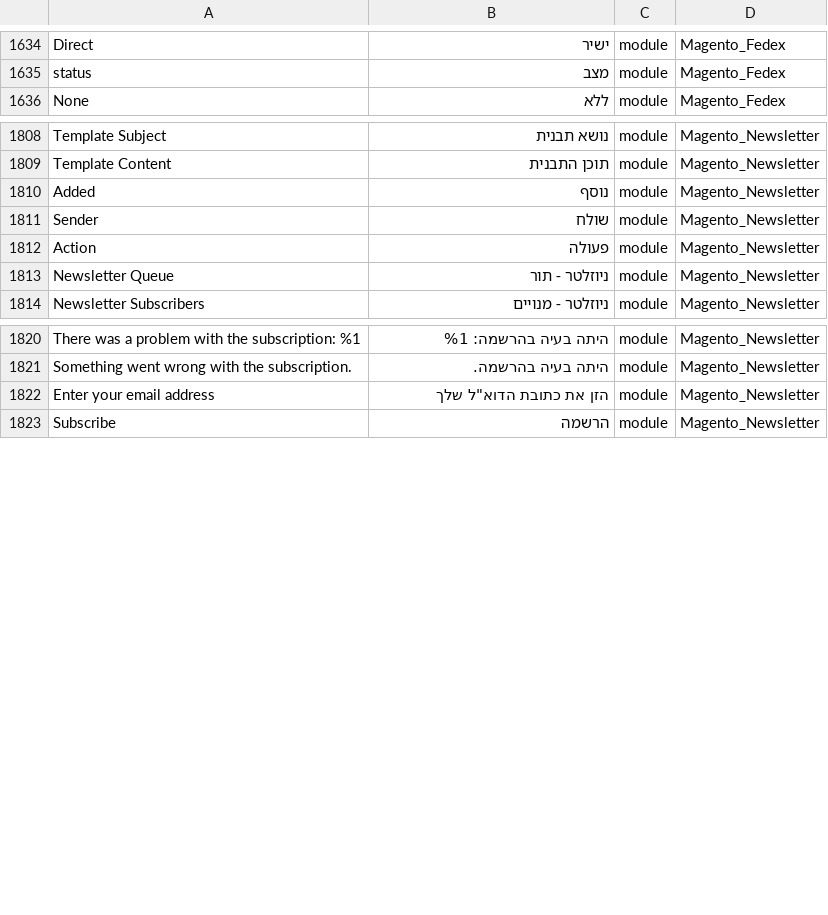
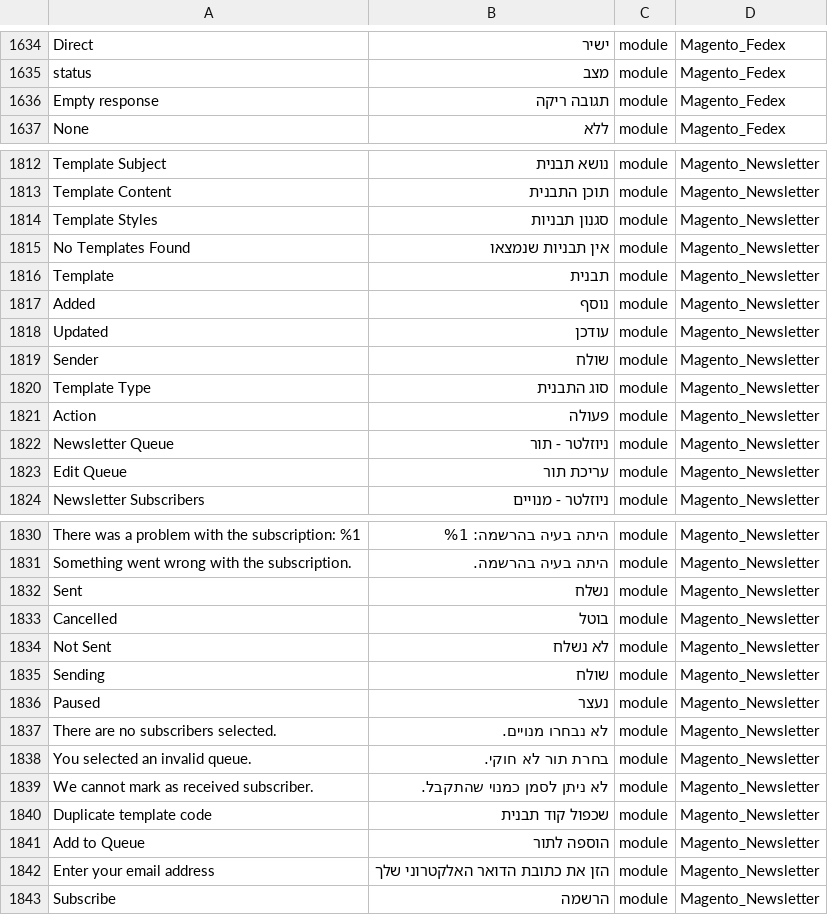
Before and after one commit to Magento2Translations/language_he_il, a CSV file: he_IL.csv, drawn as a sheet; only a part is shown, gaps mark what is left out; addresses are those after the commit; the diff covers the shown part only; the diff names each change by its address in the sheet, - before the commit and + after, or states it on an @@ line.

```diff
--- a/he_IL.csv
+++ b/he_IL.csv
+row 1636: Empty response | תגובה ריקה | module | Magento_Fedex
+row 1814: Template Styles | סגנון תבניות | module | Magento_Newsletter
+row 1815: No Templates Found | אין תבניות שנמצאו | module | Magento_Newsletter
+row 1816: Template | תבנית | module | Magento_Newsletter
+row 1818: Updated | עודכן | module | Magento_Newsletter
+row 1820: Template Type | סוג התבנית | module | Magento_Newsletter
+row 1823: Edit Queue | עריכת תור | module | Magento_Newsletter
+row 1832: Sent | נשלח | module | Magento_Newsletter
+row 1833: Cancelled | בוטל | module | Magento_Newsletter
+row 1834: Not Sent | לא נשלח | module | Magento_Newsletter
+row 1835: Sending | שולח | module | Magento_Newsletter
+row 1836: Paused | נעצר | module | Magento_Newsletter
+row 1837: There are no subscribers selected. | לא נבחרו מנויים. | module | Magento_Newsletter
+row 1838: You selected an invalid queue. | בחרת תור לא חוקי. | module | Magento_Newsletter
+row 1839: We cannot mark as received subscriber. | לא ניתן לסמן כמנוי שהתקבל. | module | Magento_Newsletter
+row 1840: Duplicate template code | שכפול קוד תבנית | module | Magento_Newsletter
+row 1841: Add to Queue | הוספה לתור | module | Magento_Newsletter
-B1842: הזן את כתובת הדוא"ל שלך
+B1842: הזן את כתובת הדואר האלקטרוני שלך
```
Also changed, not shown: 15 added rows and 18 edited cells elsewhere in this file, 1 other file.
